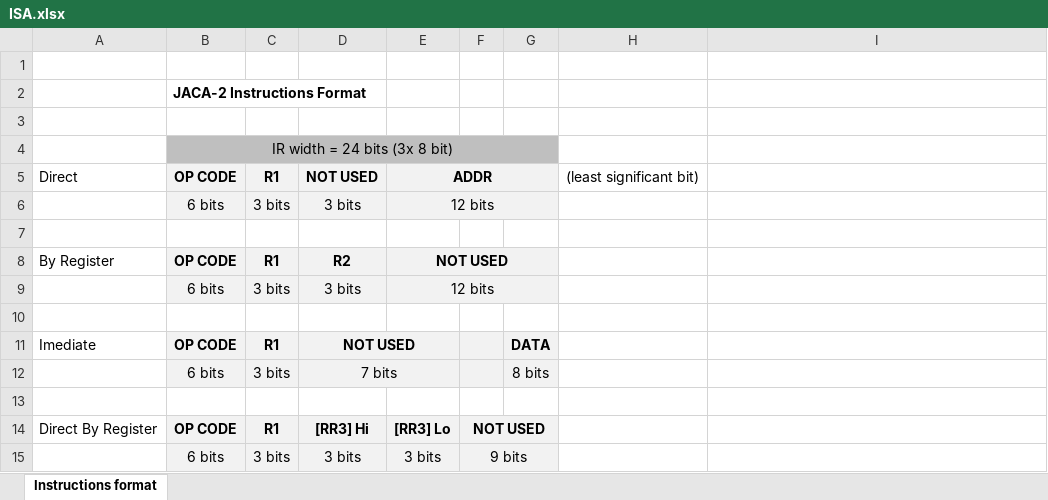
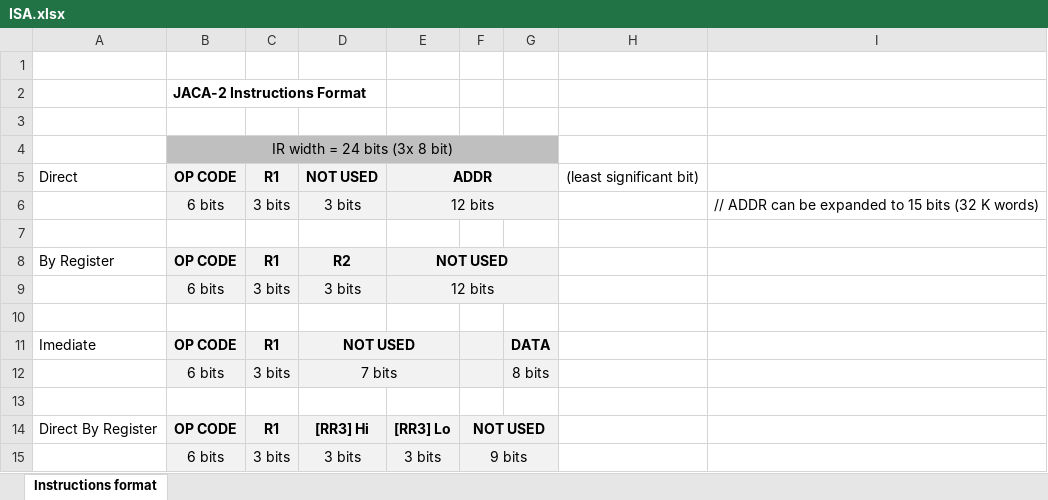
Before and after one commit to albs-br/jaca, an Excel workbook: 2nd gen - 8 bit cpu/ISA.xlsx, sheet Instructions format, drawn as a sheet; values as stored, in another font and other column widths than the file's, no borders; the diff names each change by its address in the sheet, - before the commit and + after, or states it on an @@ line.

```diff
--- a/2nd gen - 8 bit cpu/ISA.xlsx (sheet Instructions format)
+++ b/2nd gen - 8 bit cpu/ISA.xlsx (sheet Instructions format)
-I6: (empty)
+I6: // ADDR can be expanded to 15 bits (32 K words)
```
Also changed, not shown: 2nd gen - 8 bit cpu/Instruction control lines.xlsx, 2 other files.
